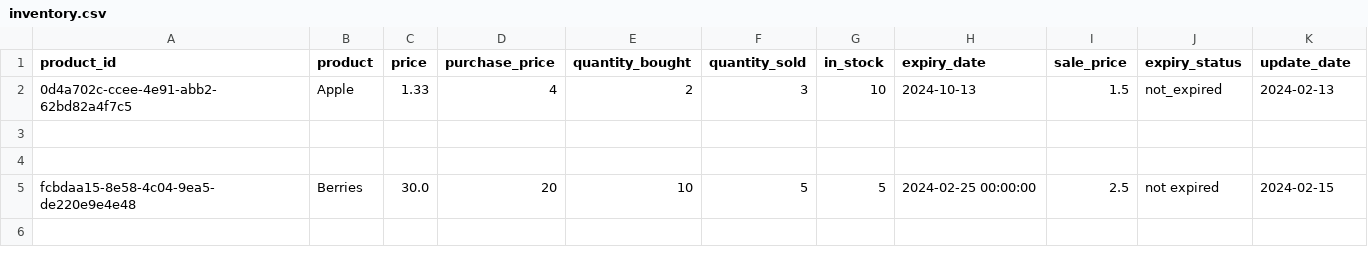
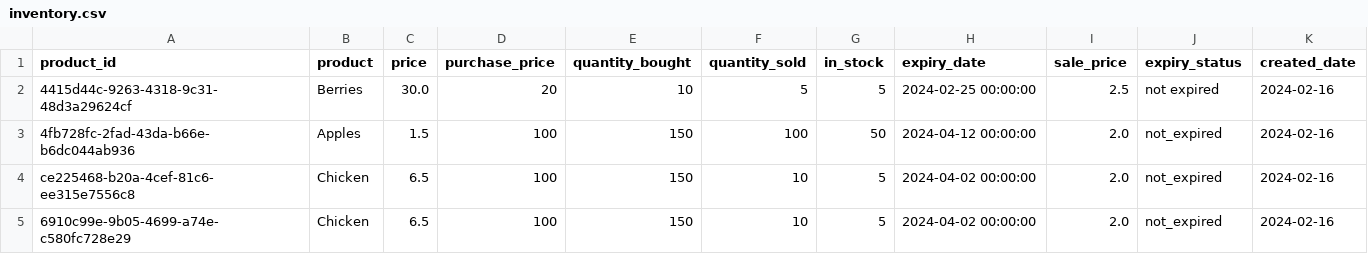
Before and after one commit to XML3/superpy, a CSV file: superpy/inventory.csv, drawn as a sheet.

Commit message:
deleted file, recreated file

```diff
--- a/superpy/inventory.csv
+++ b/superpy/inventory.csv
@@ -1,5 +1,5 @@
-product_id,product,price,purchase_price,quantity_bought,quantity_sold,in_stock,expiry_date,sale_price,expiry_status,update_date
-0d4a702c-ccee-4e91-abb2-62bd82a4f7c5,Apple,1.33,4,2,3,10,2024-10-13,1.5,not_expired,2024-02-13
-
-
-fcbdaa15-8e58-4c04-9ea5-de220e9e4e48,Berries,30.0,20,10,5,5,2024-02-25 00:00:00,2.5,not expired,2024-02-15
+product_id,product,price,purchase_price,quantity_bought,quantity_sold,in_stock,expiry_date,sale_price,expiry_status,created_date
+4415d44c-9263-4318-9c31-48d3a29624cf,Berries,30.0,20,10,5,5,2024-02-25 00:00:00,2.5,not expired,2024-02-16
+4fb728fc-2fad-43da-b66e-b6dc044ab936,Apples,1.5,100,150,100,50,2024-04-12 00:00:00,2.0,not_expired,2024-02-16
+ce225468-b20a-4cef-81c6-ee315e7556c8,Chicken,6.5,100,150,10,5,2024-04-02 00:00:00,2.0,not_expired,2024-02-16
+6910c99e-9b05-4699-a74e-c580fc728e29,Chicken,6.5,100,150,10,5,2024-04-02 00:00:00,2.0,not_expired,2024-02-16
```
